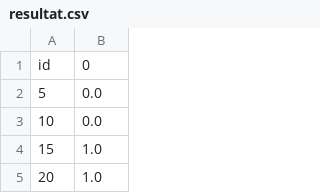
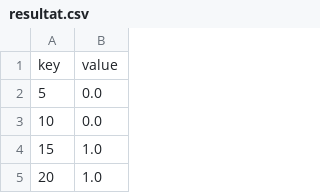
Before and after one commit to umaend/cas_infeng, a CSV file: resultat.csv, drawn as a sheet; only a part is shown.

Commit message:
add key/value column names

```diff
--- a/resultat.csv
+++ b/resultat.csv
@@ -1,2 +1,2 @@
-id;0
+key;value
 5;0.0
```
Also changed, not shown: 1 other file.
